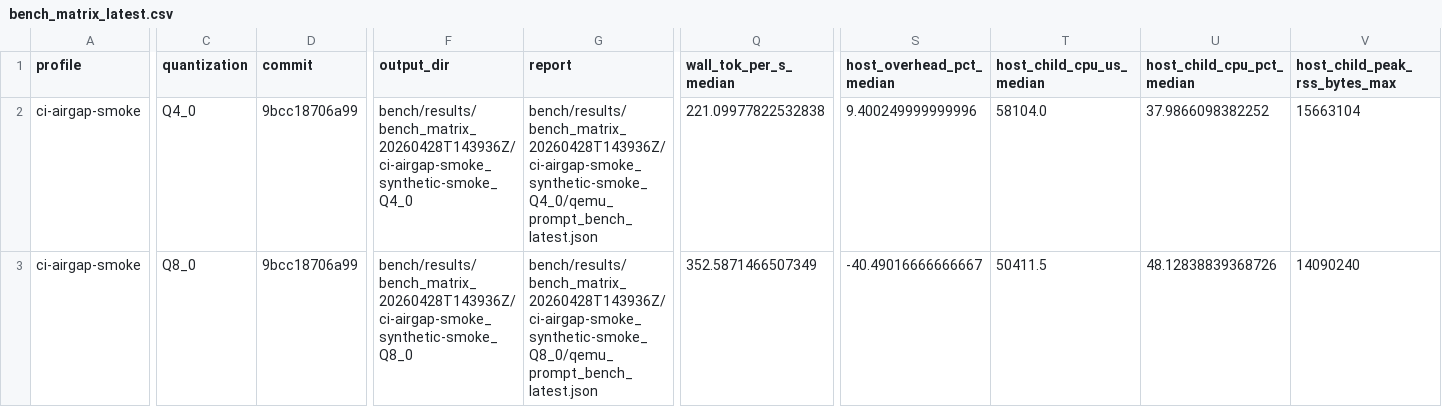
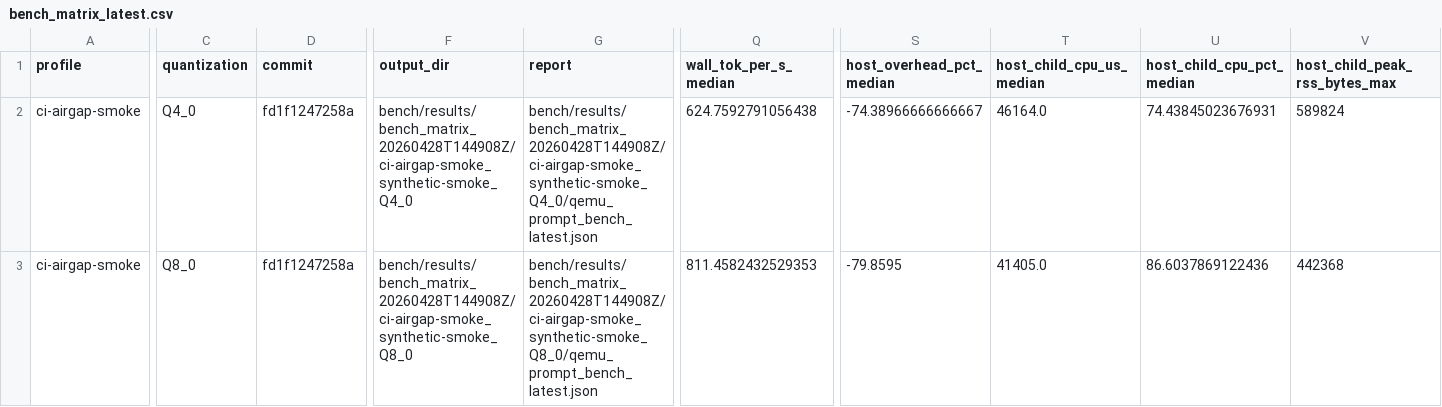
Before and after one commit to daniel-mf-92/holyc-inference, a CSV file: bench/results/bench_matrix_latest.csv, drawn as a sheet; only a part is shown, gaps mark what is left out; the diff covers the shown part only; the diff names each change by its address in the sheet, - before the commit and + after, or states it on an @@ line.

```diff
--- a/bench/results/bench_matrix_latest.csv
+++ b/bench/results/bench_matrix_latest.csv
-D2:D3 (commit): 9bcc18706a99
+D2:D3 (commit): fd1f1247258a
-F2 (output_dir): bench/results/bench_matrix_20260428T143936Z/ci-airgap-smoke_synthetic-smoke_Q4_0
+F2 (output_dir): bench/results/bench_matrix_20260428T144908Z/ci-airgap-smoke_synthetic-smoke_Q4_0
-G2 (report): bench/results/bench_matrix_20260428T143936Z/ci-airgap-smoke_synthetic-smoke_Q4_0/qemu_prompt_bench_latest.json
+G2 (report): bench/results/bench_matrix_20260428T144908Z/ci-airgap-smoke_synthetic-smoke_Q4_0/qemu_prompt_bench_latest.json
-Q2 (wall_tok_per_s_median): 221.09977822532838
+Q2 (wall_tok_per_s_median): 624.7592791056438
-S2 (host_overhead_pct_median): 9.400249999999996
+S2 (host_overhead_pct_median): -74.38966666666667
-T2 (host_child_cpu_us_median): 58104.0
+T2 (host_child_cpu_us_median): 46164.0
-U2 (host_child_cpu_pct_median): 37.9866098382252
+U2 (host_child_cpu_pct_median): 74.43845023676931
-V2 (host_child_peak_rss_bytes_max): 15663104
+V2 (host_child_peak_rss_bytes_max): 589824
-F3 (output_dir): bench/results/bench_matrix_20260428T143936Z/ci-airgap-smoke_synthetic-smoke_Q8_0
+F3 (output_dir): bench/results/bench_matrix_20260428T144908Z/ci-airgap-smoke_synthetic-smoke_Q8_0
-G3 (report): bench/results/bench_matrix_20260428T143936Z/ci-airgap-smoke_synthetic-smoke_Q8_0/qemu_prompt_bench_latest.json
+G3 (report): bench/results/bench_matrix_20260428T144908Z/ci-airgap-smoke_synthetic-smoke_Q8_0/qemu_prompt_bench_latest.json
-Q3 (wall_tok_per_s_median): 352.5871466507349
+Q3 (wall_tok_per_s_median): 811.4582432529353
-S3 (host_overhead_pct_median): -40.49016666666667
+S3 (host_overhead_pct_median): -79.8595
-T3 (host_child_cpu_us_median): 50411.5
+T3 (host_child_cpu_us_median): 41405.0
-U3 (host_child_cpu_pct_median): 48.12838839368726
+U3 (host_child_cpu_pct_median): 86.6037869122436
-V3 (host_child_peak_rss_bytes_max): 14090240
+V3 (host_child_peak_rss_bytes_max): 442368
```
Also changed, not shown: 2 edited cells elsewhere in this file, 19 other files.
